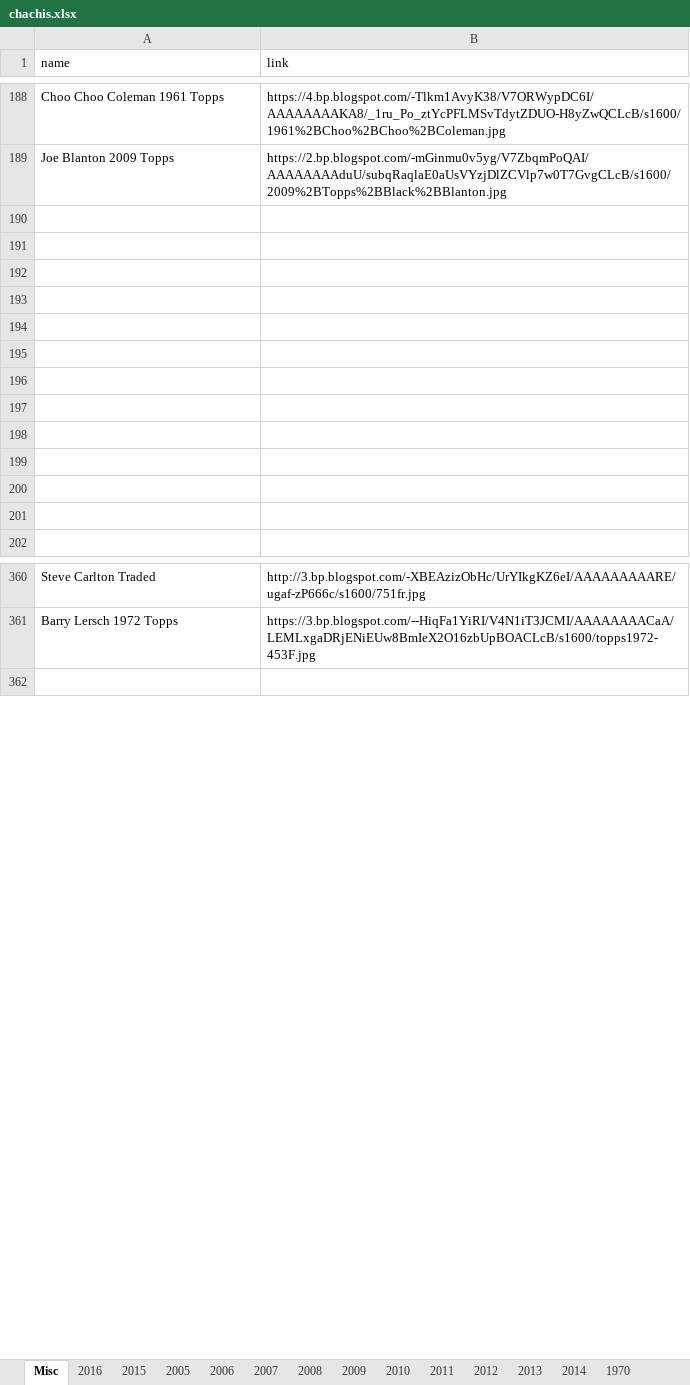
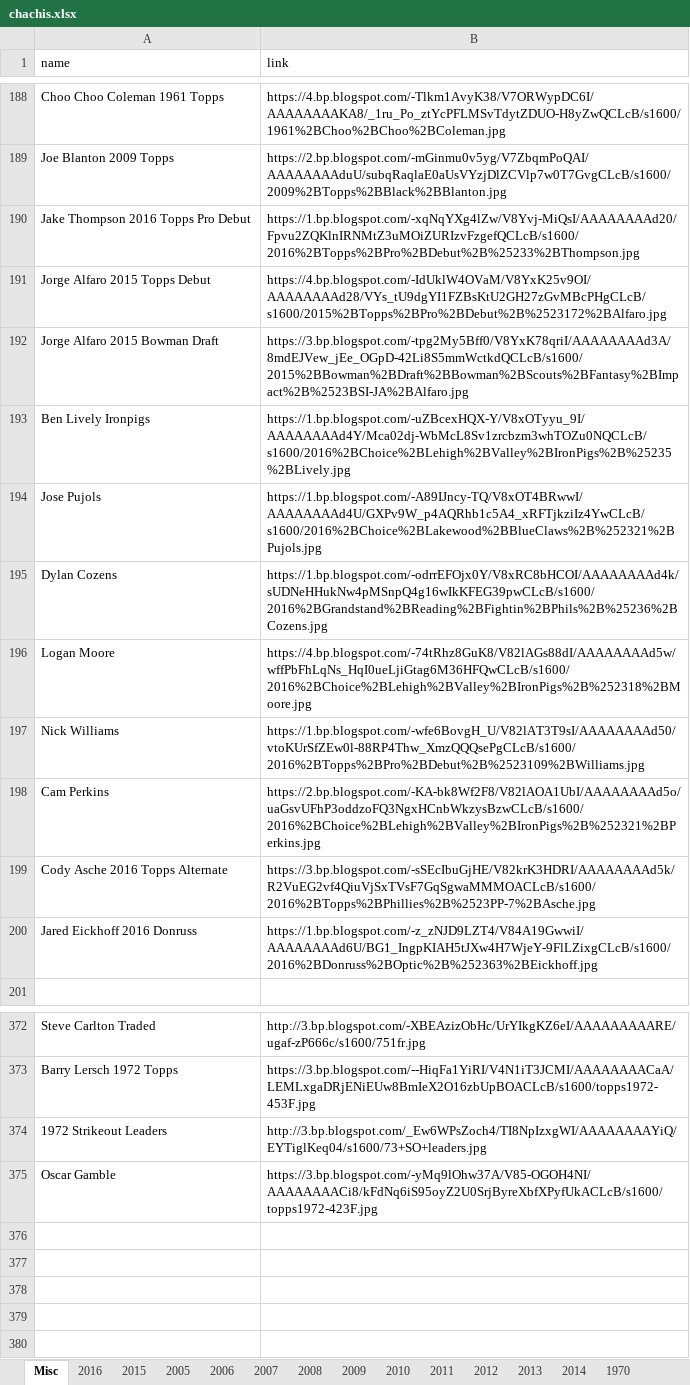
Before and after one commit to Wolfbane50/myApp, an Excel workbook: chachis.xlsx, sheet Misc, drawn as a sheet; only a part is shown, gaps mark what is left out; values as stored, in another font and other column widths than the file's, no borders; removed rows and columns are numbered as before the commit, all else as after; the diff covers the shown part only; the diff names each change by its address in the sheet, - before the commit and + after, or states it on an @@ line.

```diff
--- a/chachis.xlsx (sheet Misc)
+++ b/chachis.xlsx (sheet Misc)
-row 190: (empty)
+row 190: Jake Thompson 2016 Topps Pro Debut | https://1.bp.blogspot.com/-xqNqYXg4lZw/V8Yvj-MiQsI/AAAAAAAAd20/Fpvu2ZQKlnIRNMtZ3uMOiZURIzvFzgefQCLcB/s1600/2016%2BTopps%2BPro%2BDebut%2B%25233%2BThompson.jpg
-row 191: (empty)
+row 191: Jorge Alfaro 2015 Topps Debut | https://4.bp.blogspot.com/-IdUklW4OVaM/V8YxK25v9OI/AAAAAAAAd28/VYs_tU9dgYI1FZBsKtU2GH27zGvMBcPHgCLcB/s1600/2015%2BTopps%2BPro%2BDebut%2B%2523172%2BAlfaro.jpg
-row 192: (empty)
+row 192: Jorge Alfaro 2015 Bowman Draft | https://3.bp.blogspot.com/-tpg2My5Bff0/V8YxK78qriI/AAAAAAAAd3A/8mdEJVew_jEe_OGpD-42Li8S5mmWctkdQCLcB/s1600/2015%2BBowman%2BDraft%2BBowman%2BScouts%2BFantasy%2BImpact%2B%2523BSI-JA%2BAlfaro.jpg
-row 193: (empty)
+row 193: Ben Lively Ironpigs | https://1.bp.blogspot.com/-uZBcexHQX-Y/V8xOTyyu_9I/AAAAAAAAd4Y/Mca02dj-WbMcL8Sv1zrcbzm3whTOZu0NQCLcB/s1600/2016%2BChoice%2BLehigh%2BValley%2BIronPigs%2B%25235%2BLively.jpg
-row 194: (empty)
+row 194: Jose Pujols | https://1.bp.blogspot.com/-A89IJncy-TQ/V8xOT4BRwwI/AAAAAAAAd4U/GXPv9W_p4AQRhb1c5A4_xRFTjkziIz4YwCLcB/s1600/2016%2BChoice%2BLakewood%2BBlueClaws%2B%252321%2BPujols.jpg
-row 195: (empty)
+row 195: Dylan Cozens | https://1.bp.blogspot.com/-odrrEFOjx0Y/V8xRC8bHCOI/AAAAAAAAd4k/sUDNeHHukNw4pMSnpQ4g16wIkKFEG39pwCLcB/s1600/2016%2BGrandstand%2BReading%2BFightin%2BPhils%2B%25236%2BCozens.jpg
-row 196: (empty)
+row 196: Logan Moore | https://4.bp.blogspot.com/-74tRhz8GuK8/V82lAGs88dI/AAAAAAAAd5w/wffPbFhLqNs_HqI0ueLjiGtag6M36HFQwCLcB/s1600/2016%2BChoice%2BLehigh%2BValley%2BIronPigs%2B%252318%2BMoore.jpg
-row 197: (empty)
+row 197: Nick Williams | https://1.bp.blogspot.com/-wfe6BovgH_U/V82lAT3T9sI/AAAAAAAAd50/vtoKUrSfZEw0l-88RP4Thw_XmzQQQsePgCLcB/s1600/2016%2BTopps%2BPro%2BDebut%2B%2523109%2BWilliams.jpg
-row 198: (empty)
+row 198: Cam Perkins | https://2.bp.blogspot.com/-KA-bk8Wf2F8/V82lAOA1UbI/AAAAAAAAd5o/uaGsvUFhP3oddzoFQ3NgxHCnbWkzysBzwCLcB/s1600/2016%2BChoice%2BLehigh%2BValley%2BIronPigs%2B%252321%2BPerkins.jpg
-row 199: (empty)
+row 199: Cody Asche 2016 Topps Alternate | https://3.bp.blogspot.com/-sSEcIbuGjHE/V82krK3HDRI/AAAAAAAAd5k/R2VuEG2vf4QiuVjSxTVsF7GqSgwaMMMOACLcB/s1600/2016%2BTopps%2BPhillies%2B%2523PP-7%2BAsche.jpg
-row 200: (empty)
+row 200: Jared Eickhoff 2016 Donruss | https://1.bp.blogspot.com/-z_zNJD9LZT4/V84A19GwwiI/AAAAAAAAd6U/BG1_IngpKIAH5tJXw4H7WjeY-9FlLZixgCLcB/s1600/2016%2BDonruss%2BOptic%2B%252363%2BEickhoff.jpg
-row 201: (empty)
+row 374: 1972 Strikeout Leaders | http://3.bp.blogspot.com/_Ew6WPsZoch4/TI8NpIzxgWI/AAAAAAAAYiQ/EYTiglKeq04/s1600/73+SO+leaders.jpg
+row 375: Oscar Gamble | https://3.bp.blogspot.com/-yMq9lOhw37A/V85-OGOH4NI/AAAAAAAACi8/kFdNq6iS95oyZ2U0SrjByreXbfXPyfUkACLcB/s1600/topps1972-423F.jpg
+row 376: (empty)
+row 377: (empty)
+row 378: (empty)
+row 379: (empty)
```
Also changed, not shown: 13 added rows and 14 edited cells elsewhere in this sheet, sheet 2016, sheet 2016 Team Issue, sheet 1970, 10 other files.
